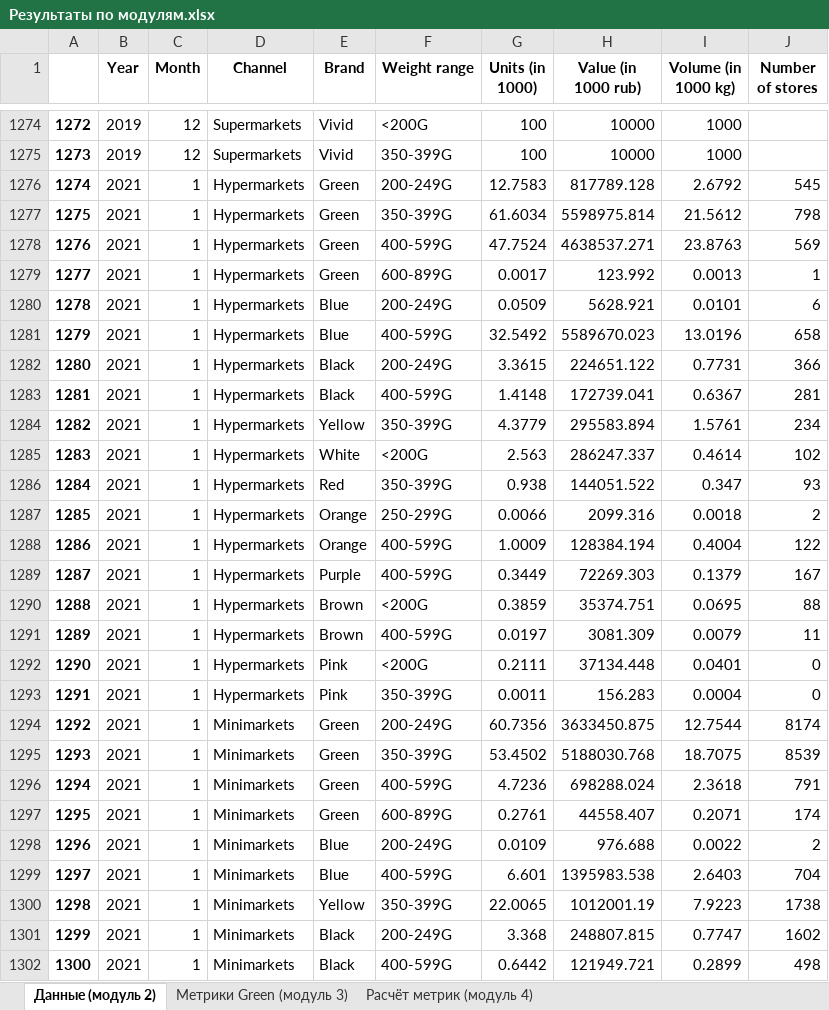
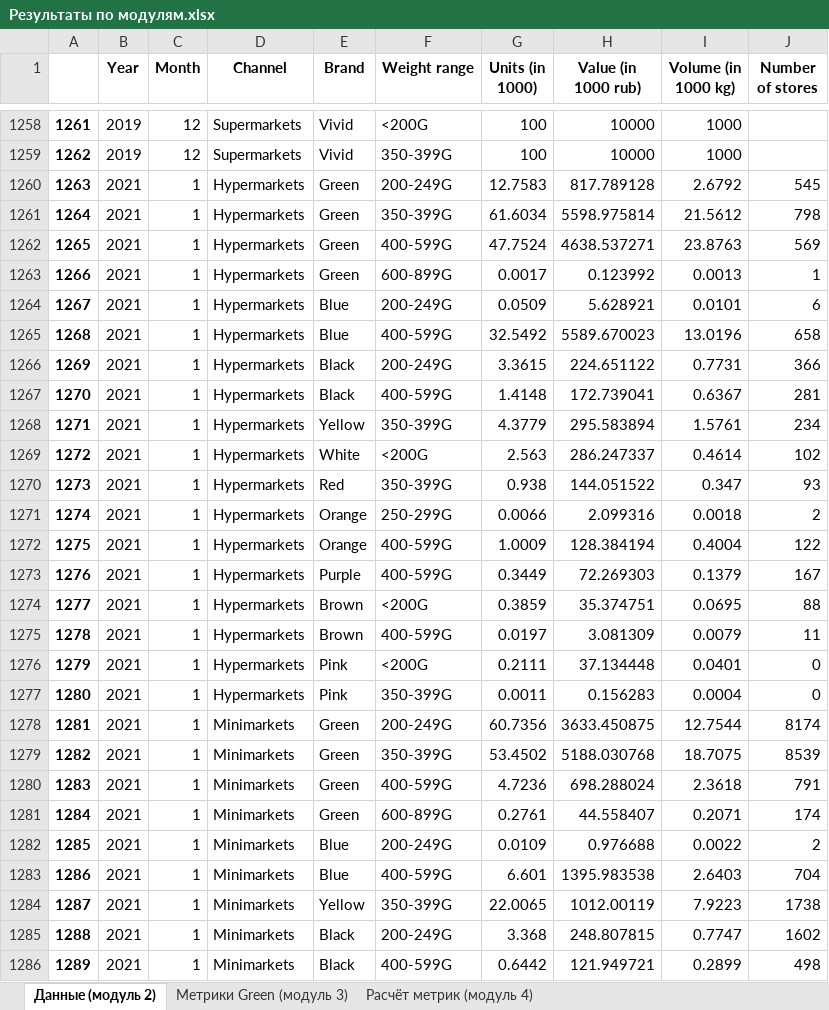
Before and after one commit to ArgentovS/DS-AD, an Excel workbook: Результаты по модулям.xlsx, sheet Данные (модуль 2), drawn as a sheet; only a part is shown, gaps mark what is left out; values as stored, in another font and other column widths than the file's, no borders; addresses are those after the commit; the diff covers the shown part only; the diff names each change by its address in the sheet, - before the commit and + after, or states it on an @@ line.

```diff
--- a/Результаты по модулям.xlsx (sheet Данные (модуль 2))
+++ b/Результаты по модулям.xlsx (sheet Данные (модуль 2))
@@ column A renumbered from row 645 down @@
-H1260 (Value (in 1000 rub)): 817789.128
+H1260 (Value (in 1000 rub)): 817.789128
-H1261 (Value (in 1000 rub)): 5598975.814
+H1261 (Value (in 1000 rub)): 5598.975814
-H1262 (Value (in 1000 rub)): 4638537.271
+H1262 (Value (in 1000 rub)): 4638.537271
-H1263 (Value (in 1000 rub)): 123.992
+H1263 (Value (in 1000 rub)): 0.123992
-H1264 (Value (in 1000 rub)): 5628.921
+H1264 (Value (in 1000 rub)): 5.628921
-H1265 (Value (in 1000 rub)): 5589670.023
+H1265 (Value (in 1000 rub)): 5589.670023
-H1266 (Value (in 1000 rub)): 224651.122
+H1266 (Value (in 1000 rub)): 224.651122
-H1267 (Value (in 1000 rub)): 172739.041
+H1267 (Value (in 1000 rub)): 172.739041
-H1268 (Value (in 1000 rub)): 295583.894
+H1268 (Value (in 1000 rub)): 295.583894
-H1269 (Value (in 1000 rub)): 286247.337
+H1269 (Value (in 1000 rub)): 286.247337
-H1270 (Value (in 1000 rub)): 144051.522
+H1270 (Value (in 1000 rub)): 144.051522
-H1271 (Value (in 1000 rub)): 2099.316
+H1271 (Value (in 1000 rub)): 2.099316
-H1272 (Value (in 1000 rub)): 128384.194
+H1272 (Value (in 1000 rub)): 128.384194
-H1273 (Value (in 1000 rub)): 72269.303
+H1273 (Value (in 1000 rub)): 72.269303
-H1274 (Value (in 1000 rub)): 35374.751
+H1274 (Value (in 1000 rub)): 35.374751
-H1275 (Value (in 1000 rub)): 3081.309
+H1275 (Value (in 1000 rub)): 3.081309
-H1276 (Value (in 1000 rub)): 37134.448
+H1276 (Value (in 1000 rub)): 37.134448
-H1277 (Value (in 1000 rub)): 156.283
+H1277 (Value (in 1000 rub)): 0.156283
-H1278 (Value (in 1000 rub)): 3633450.875
+H1278 (Value (in 1000 rub)): 3633.450875
-H1279 (Value (in 1000 rub)): 5188030.768
+H1279 (Value (in 1000 rub)): 5188.030768
-H1280 (Value (in 1000 rub)): 698288.024
+H1280 (Value (in 1000 rub)): 698.288024
-H1281 (Value (in 1000 rub)): 44558.407
+H1281 (Value (in 1000 rub)): 44.558407
-H1282 (Value (in 1000 rub)): 976.688
+H1282 (Value (in 1000 rub)): 0.976688
-H1283 (Value (in 1000 rub)): 1395983.538
+H1283 (Value (in 1000 rub)): 1395.983538
-H1284 (Value (in 1000 rub)): 1012001.19
+H1284 (Value (in 1000 rub)): 1012.00119
-H1285 (Value (in 1000 rub)): 248807.815
+H1285 (Value (in 1000 rub)): 248.807815
-H1286 (Value (in 1000 rub)): 121949.721
+H1286 (Value (in 1000 rub)): 121.949721
```
Also changed, not shown: 16 removed rows and 648 edited cells elsewhere in this sheet, sheet Расчёт метрик (модуль 4), 7 other files.
